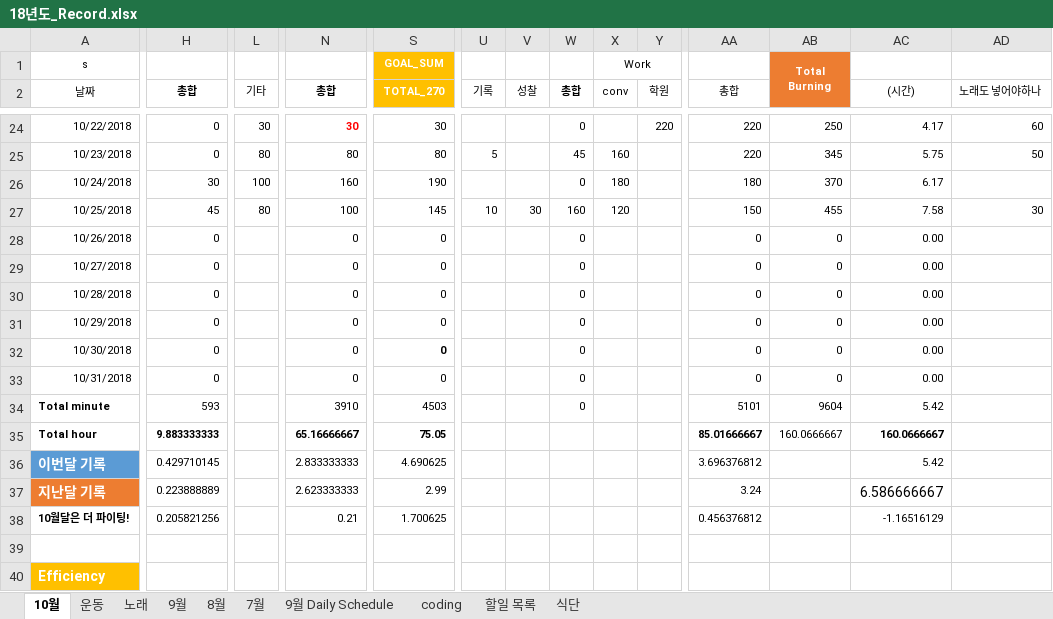
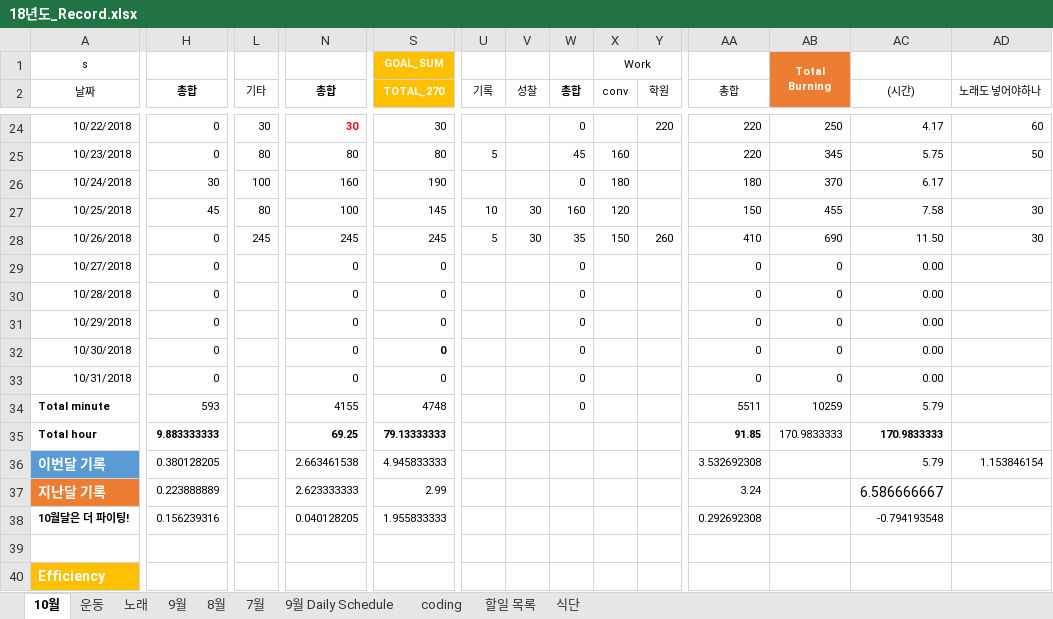
Before and after one commit to Taeu/taeu.github.io, an Excel workbook: record/18년도_Record.xlsx, sheet 10월, drawn as a sheet; only a part is shown, gaps mark what is left out; values as stored, in another font and other column widths than the file's, no borders; the diff covers the shown part only; the diff names each change by its address in the sheet, - before the commit and + after, or states it on an @@ line.

```diff
--- a/record/18년도_Record.xlsx (sheet 10월)
+++ b/record/18년도_Record.xlsx (sheet 10월)
-L28 (기타): (empty)
+L28 (기타): 245
-N28 (총합): 0
+N28 (총합): 245
-S28 (TOTAL_270): 0
+S28 (TOTAL_270): 245
-U28 (기록): (empty)
+U28 (기록): 5
-V28 (성찰): (empty)
+V28 (성찰): 30
-W28 (총합): 0
+W28 (총합): 35
-X28 (conv): (empty)
+X28 (conv): 150
-Y28 (학원): (empty)
+Y28 (학원): 260
-AA28 (총합): 0
+AA28 (총합): 410
-AB28: 0
+AB28: 690
-AC28 ((시간)): 0.00
+AC28 ((시간)): 11.50
-AD28 (노래도 넣어야하나): (empty)
+AD28 (노래도 넣어야하나): 30
-N34 (총합): 3910
+N34 (총합): 4155
-S34 (TOTAL_270): 4503
+S34 (TOTAL_270): 4748
-AA34 (총합): 5101
+AA34 (총합): 5511
-AB34: 9604
+AB34: 10259
-AC34 ((시간)): 5.42
+AC34 ((시간)): 5.79
-N35 (총합): 65.16666667
+N35 (총합): 69.25
-S35 (TOTAL_270): 75.05
+S35 (TOTAL_270): 79.13333333
-AA35 (총합): 85.01666667
+AA35 (총합): 91.85
-AB35: 160.0666667
+AB35: 170.9833333
-AC35 ((시간)): 160.0666667
+AC35 ((시간)): 170.9833333
-H36 (총합): 0.429710145
+H36 (총합): 0.380128205
-N36 (총합): 2.833333333
+N36 (총합): 2.663461538
-S36 (TOTAL_270): 4.690625
+S36 (TOTAL_270): 4.945833333
-AA36 (총합): 3.696376812
+AA36 (총합): 3.532692308
-AC36 ((시간)): 5.42
+AC36 ((시간)): 5.79
-AD36 (노래도 넣어야하나): (empty)
+AD36 (노래도 넣어야하나): 1.153846154
-H38 (총합): 0.205821256
+H38 (총합): 0.156239316
-N38 (총합): 0.21
+N38 (총합): 0.040128205
-S38 (TOTAL_270): 1.700625
+S38 (TOTAL_270): 1.955833333
-AA38 (총합): 0.456376812
+AA38 (총합): 0.292692308
-AC38 ((시간)): -1.16516129
+AC38 ((시간)): -0.794193548
```
Also changed, not shown: 3 edited cells elsewhere in this sheet, sheet 운동, formulas that keep their value, 1 other file.
